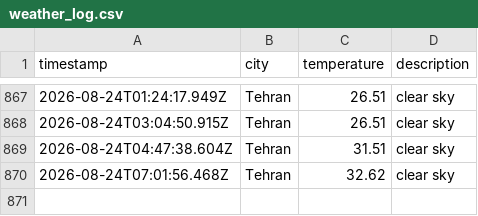
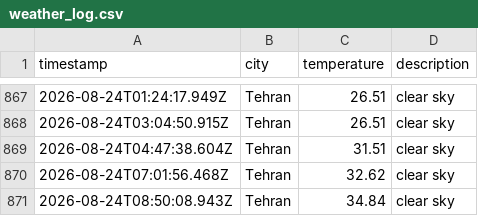
Before and after one commit to 0BluSky0/Weather-app-js, a CSV file: data/weather_log.csv, drawn as a sheet; only a part is shown, gaps mark what is left out.

```diff
--- a/data/weather_log.csv
+++ b/data/weather_log.csv
@@ -870 +870,2 @@ timestamp,city,temperature,description
 2026-08-24T07:01:56.468Z,Tehran,32.62,clear sky
+2026-08-24T08:50:08.943Z,Tehran,34.84,clear sky
```
Also changed, not shown: 1 other file.
